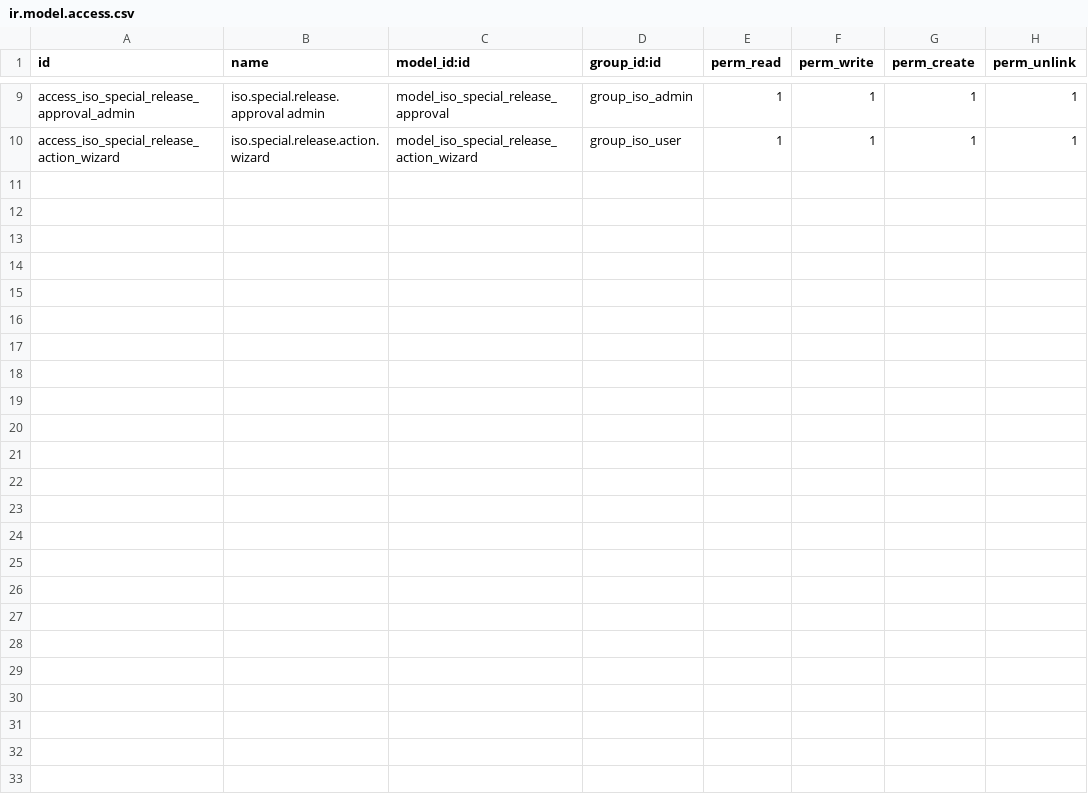
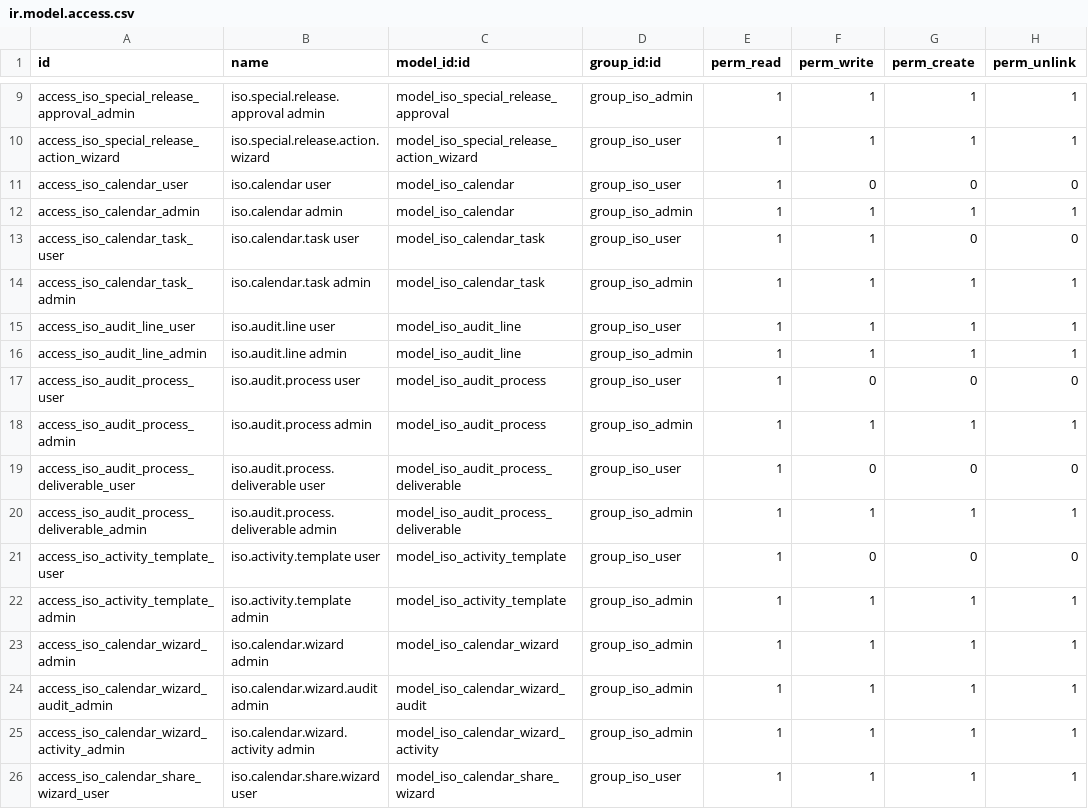
Before and after one commit to ffunes-cru/acciones-correctivas-iso, a CSV file: addons/iso_sgc/security/ir.model.access.csv, drawn as a sheet; only a part is shown, gaps mark what is left out; the diff names each change by its address in the sheet, - before the commit and + after, or states it on an @@ line.

```diff
--- a/addons/iso_sgc/security/ir.model.access.csv
+++ b/addons/iso_sgc/security/ir.model.access.csv
+row 11: access_iso_calendar_user | iso.calendar user | model_iso_calendar | group_iso_user | 1 | 0 | 0 | 0
+row 12: access_iso_calendar_admin | iso.calendar admin | model_iso_calendar | group_iso_admin | 1 | 1 | 1 | 1
+row 13: access_iso_calendar_task_user | iso.calendar.task user | model_iso_calendar_task | group_iso_user | 1 | 1 | 0 | 0
+row 14: access_iso_calendar_task_admin | iso.calendar.task admin | model_iso_calendar_task | group_iso_admin | 1 | 1 | 1 | 1
+row 15: access_iso_audit_line_user | iso.audit.line user | model_iso_audit_line | group_iso_user | 1 | 1 | 1 | 1
+row 16: access_iso_audit_line_admin | iso.audit.line admin | model_iso_audit_line | group_iso_admin | 1 | 1 | 1 | 1
+row 17: access_iso_audit_process_user | iso.audit.process user | model_iso_audit_process | group_iso_user | 1 | 0 | 0 | 0
+row 18: access_iso_audit_process_admin | iso.audit.process admin | model_iso_audit_process | group_iso_admin | 1 | 1 | 1 | 1
+row 19: access_iso_audit_process_deliverable_user | iso.audit.process.deliverable user | model_iso_audit_process_deliverable | group_iso_user | 1 | 0 | 0 | 0
+row 20: access_iso_audit_process_deliverable_admin | iso.audit.process.deliverable admin | model_iso_audit_process_deliverable | group_iso_admin | 1 | 1 | 1 | 1
+row 21: access_iso_activity_template_user | iso.activity.template user | model_iso_activity_template | group_iso_user | 1 | 0 | 0 | 0
+row 22: access_iso_activity_template_admin | iso.activity.template admin | model_iso_activity_template | group_iso_admin | 1 | 1 | 1 | 1
+row 23: access_iso_calendar_wizard_admin | iso.calendar.wizard admin | model_iso_calendar_wizard | group_iso_admin | 1 | 1 | 1 | 1
+row 24: access_iso_calendar_wizard_audit_admin | iso.calendar.wizard.audit admin | model_iso_calendar_wizard_audit | group_iso_admin | 1 | 1 | 1 | 1
+row 25: access_iso_calendar_wizard_activity_admin | iso.calendar.wizard.activity admin | model_iso_calendar_wizard_activity | group_iso_admin | 1 | 1 | 1 | 1
+row 26: access_iso_calendar_share_wizard_user | iso.calendar.share.wizard user | model_iso_calendar_share_wizard | group_iso_user | 1 | 1 | 1 | 1
```
Also changed, not shown: 19 other files.
